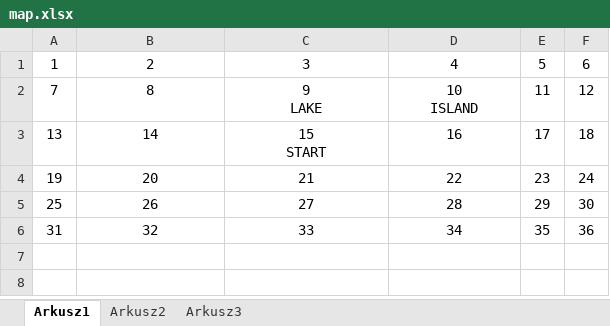
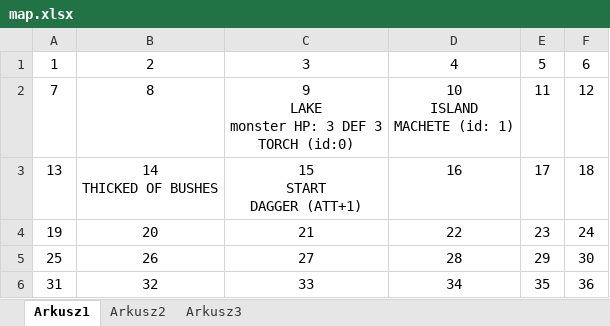
Before and after one commit to delysio/adventure, an Excel workbook: map.xlsx, sheet Arkusz1, drawn as a sheet; values as stored, in another font and other column widths than the file's, no borders; ↵ is a line break in a cell; the diff names each change by its address in the sheet, - before the commit and + after, or states it on an @@ line.

```diff
--- a/map.xlsx (sheet Arkusz1)
+++ b/map.xlsx (sheet Arkusz1)
-C2: 9 ↵ LAKE
+C2: 9 ↵ LAKE ↵ monster HP: 3 DEF 3 ↵ TORCH (id:0)
-D2: 10 ↵ ISLAND
+D2: 10 ↵ ISLAND ↵ MACHETE (id: 1)
-B3: 14
+B3: 14 ↵ THICKED OF BUSHES
-C3: 15 ↵ START
+C3: 15 ↵ START ↵ DAGGER (ATT+1)
```
Also changed, not shown: 2 other files.
